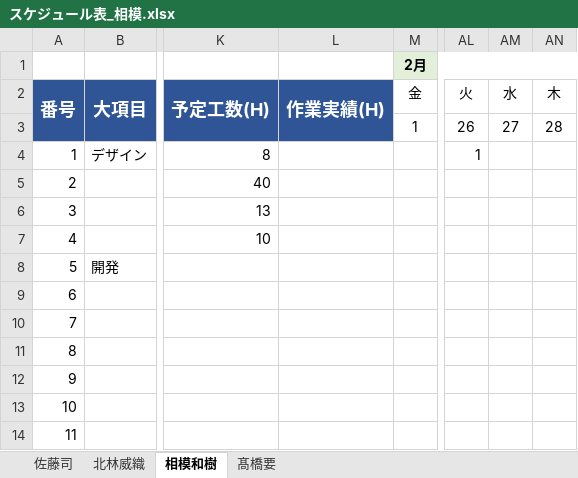
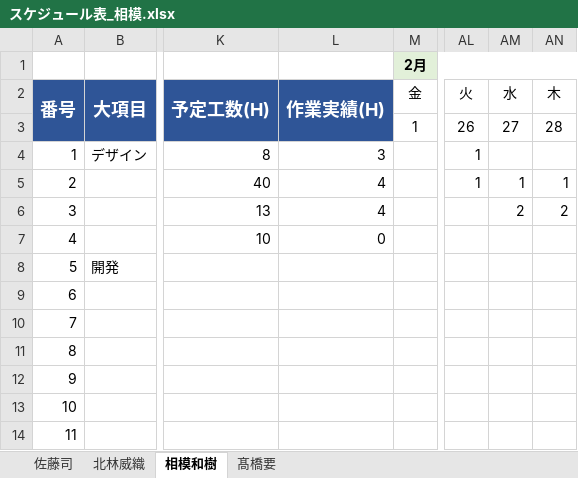
Before and after one commit to SatouTsukasa/StandZodiac, an Excel workbook: 相模和樹/スケジュール表_相模.xlsx, sheet 相模和樹, drawn as a sheet; only a part is shown, gaps mark what is left out; values as stored, in another font and other column widths than the file's, no borders; conditional formats not drawn; the diff names each change by its address in the sheet, - before the commit and + after, or states it on an @@ line.

Commit message:
Update スケジュール表_相模.xlsx

```diff
--- a/相模和樹/スケジュール表_相模.xlsx (sheet 相模和樹)
+++ b/相模和樹/スケジュール表_相模.xlsx (sheet 相模和樹)
-L4: (empty)
+L4: 3
-L5:L6: (empty)
+L5:L6: 4
-AL5: (empty)
+AL5: 1
-AM5: (empty)
+AM5: 1
-AN5: (empty)
+AN5: 1
-AM6: (empty)
+AM6: 2
-AN6: (empty)
+AN6: 2
-L7: (empty)
+L7: 0
```
